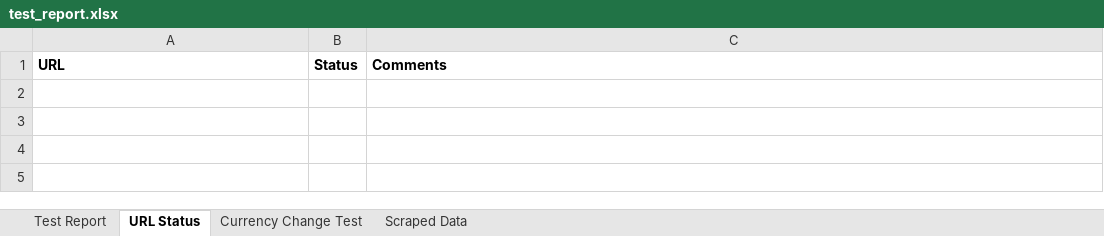
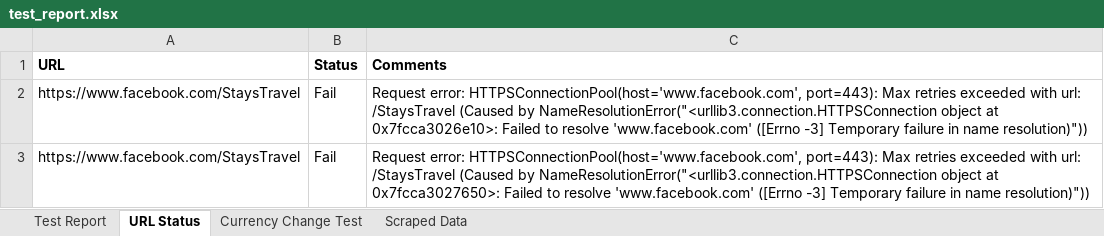
Before and after one commit to SamiaAurin/selenium, an Excel workbook: test_report.xlsx, sheet URL Status, drawn as a sheet; values as stored, in another font and other column widths than the file's, no borders; the diff names each change by its address in the sheet, - before the commit and + after, or states it on an @@ line.

```diff
--- a/test_report.xlsx (sheet URL Status)
+++ b/test_report.xlsx (sheet URL Status)
+row 2: https://www.facebook.com/StaysTravel | Fail | Request error: HTTPSConnectionPool(host='www.facebook.com', port=443): Max retries exceeded with url: /StaysTravel (Caused by NameResolutionError("<urllib3.connection.HTTPSConnection object at 0x7fcca3026e10>: Failed to resolve 'www.facebook.com' ([Errno -3] Temporary failure in name resolution)"))
+row 3: https://www.facebook.com/StaysTravel | Fail | Request error: HTTPSConnectionPool(host='www.facebook.com', port=443): Max retries exceeded with url: /StaysTravel (Caused by NameResolutionError("<urllib3.connection.HTTPSConnection object at 0x7fcca3027650>: Failed to resolve 'www.facebook.com' ([Errno -3] Temporary failure in name resolution)"))
```
Also changed, not shown: sheet Scraped Data, sheet Test Report, 5 other files.
